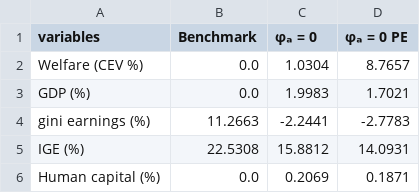
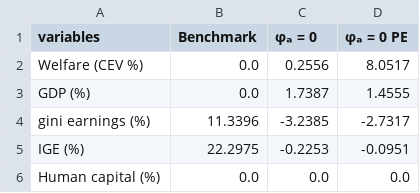
Before and after one commit to kmatsuda723/china_land, a CSV file: figures/outcome.csv, drawn as a sheet.

```diff
--- a/figures/outcome.csv
+++ b/figures/outcome.csv
@@ -1,6 +1,6 @@
 variables,Benchmark,φₐ = 0,φₐ = 0 PE
-Welfare (CEV %),0.0,1.0304,8.7657
-GDP (%),0.0,1.9983,1.7021
-gini earnings (%),11.2663,-2.2441,-2.7783
-IGE (%),22.5308,15.8812,14.0931
-Human capital (%),0.0,0.2069,0.1871
+Welfare (CEV %),0.0,0.2556,8.0517
+GDP (%),0.0,1.7387,1.4555
+gini earnings (%),11.3396,-3.2385,-2.7317
+IGE (%),22.2975,-0.2253,-0.0951
+Human capital (%),0.0,0.0,0.0
```
Also changed, not shown: 4 other files.
